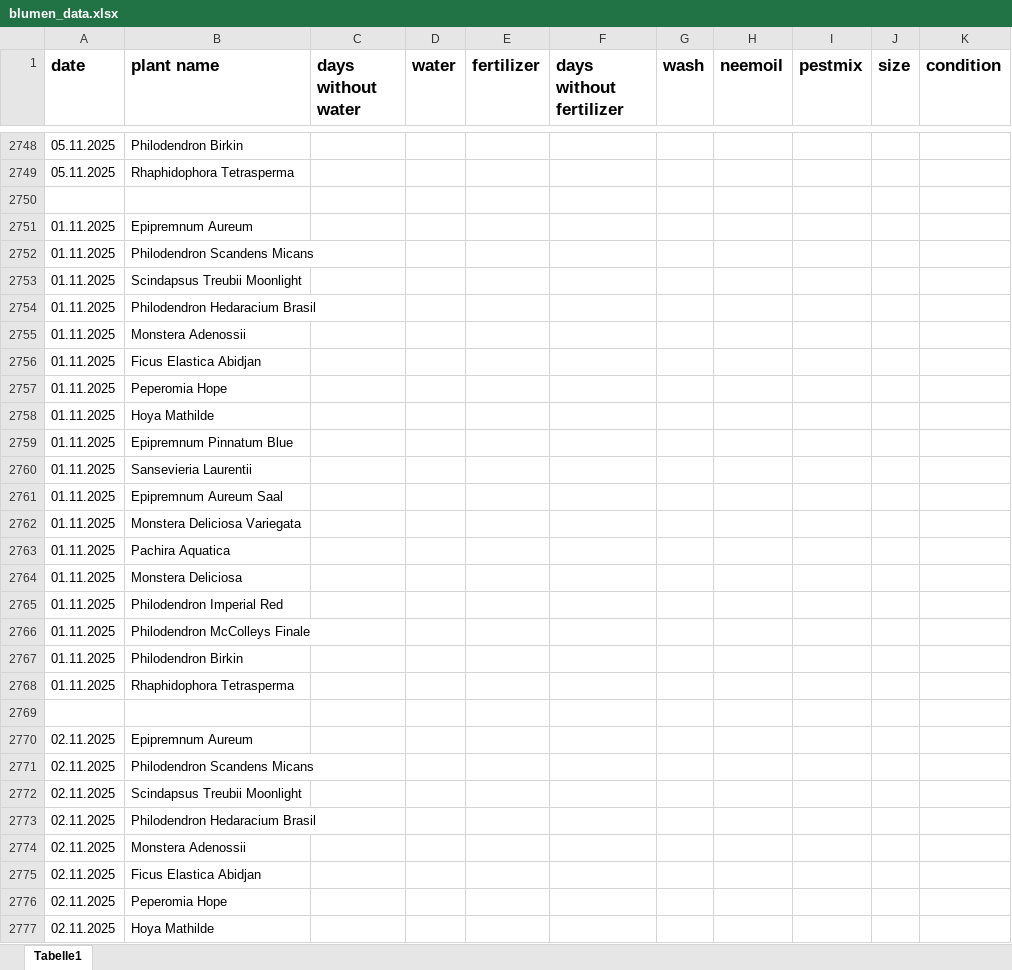
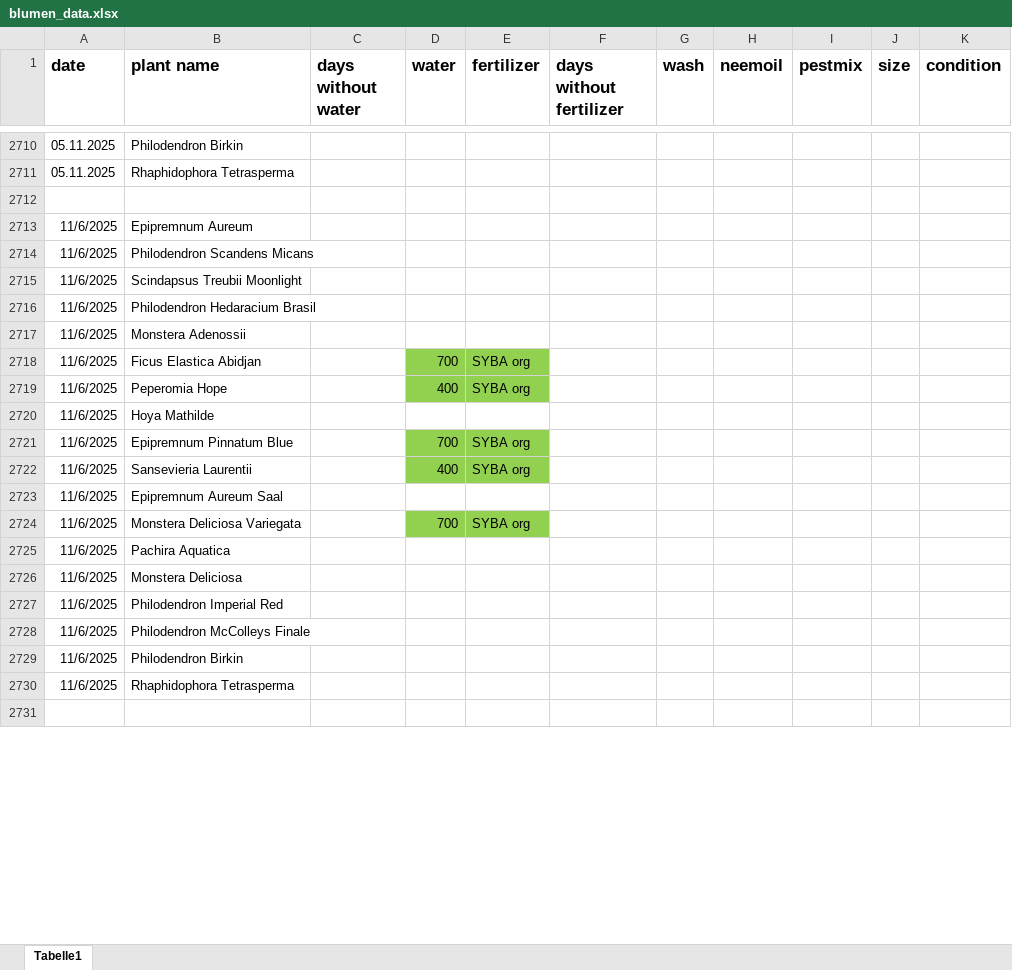
Before and after one commit to Iakithega/blumn, an Excel workbook: data/blumen_data.xlsx, sheet Tabelle1, drawn as a sheet; only a part is shown, gaps mark what is left out; values as stored, in another font and other column widths than the file's, no borders; removed rows and columns are numbered as before the commit, all else as after; the diff covers the shown part only; the diff names each change by its address in the sheet, - before the commit and + after, or states it on an @@ line.

Commit message:
nentry

```diff
--- a/data/blumen_data.xlsx (sheet Tabelle1)
+++ b/data/blumen_data.xlsx (sheet Tabelle1)
-A2713:A2717 (date): 01.11.2025
+A2713:A2717 (date): 11/6/2025
-row 2756: 01.11.2025 | Ficus Elastica Abidjan
-row 2757: 01.11.2025 | Peperomia Hope
+row 2718: 11/6/2025 | Ficus Elastica Abidjan |  | 700 | SYBA org
+row 2719: 11/6/2025 | Peperomia Hope |  | 400 | SYBA org
-A2720 (date): 01.11.2025
+A2720 (date): 11/6/2025
-row 2759: 01.11.2025 | Epipremnum Pinnatum Blue
-row 2760: 01.11.2025 | Sansevieria Laurentii
+row 2721: 11/6/2025 | Epipremnum Pinnatum Blue |  | 700 | SYBA org
+row 2722: 11/6/2025 | Sansevieria Laurentii |  | 400 | SYBA org
-A2723 (date): 01.11.2025
+A2723 (date): 11/6/2025
-row 2762: 01.11.2025 | Monstera Deliciosa Variegata
+row 2724: 11/6/2025 | Monstera Deliciosa Variegata |  | 700 | SYBA org
-A2725:A2730 (date): 01.11.2025
+A2725:A2730 (date): 11/6/2025
-row 2770: 02.11.2025 | Epipremnum Aureum
-row 2771: 02.11.2025 | Philodendron Scandens Micans
-row 2772: 02.11.2025 | Scindapsus Treubii Moonlight
-row 2773: 02.11.2025 | Philodendron Hedaracium Brasil
-row 2774: 02.11.2025 | Monstera Adenossii
-row 2775: 02.11.2025 | Ficus Elastica Abidjan
-row 2776: 02.11.2025 | Peperomia Hope
-row 2777: 02.11.2025 | Hoya Mathilde
```
Also changed, not shown: 334 removed rows and 18 edited cells elsewhere in this sheet.
